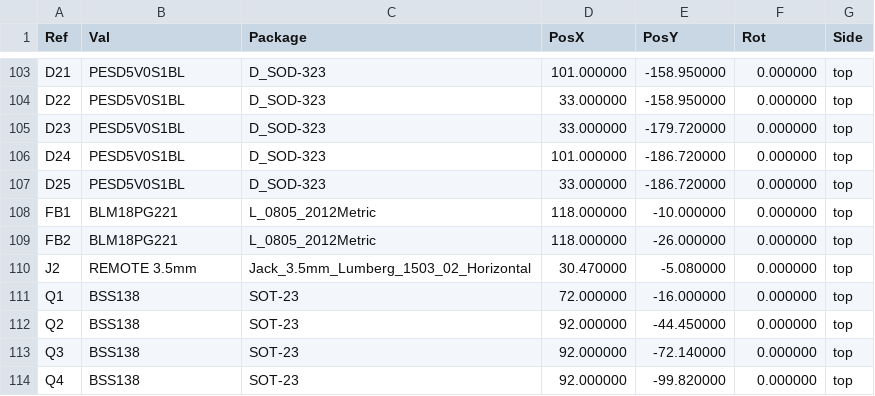
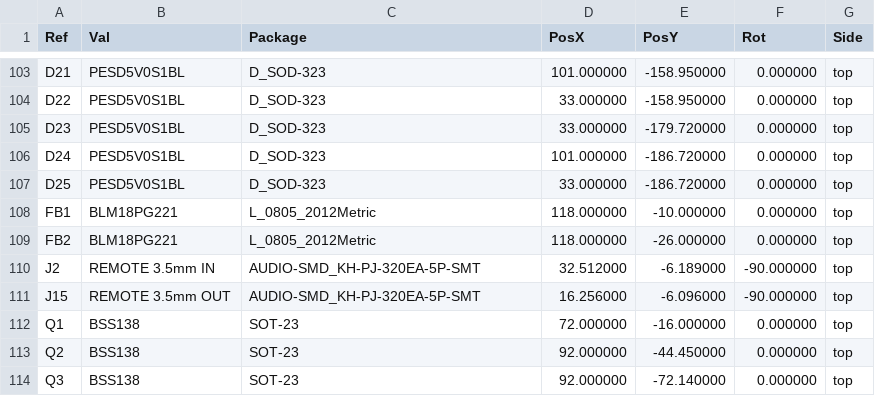
Before and after one commit to jpsamuelson/aurora-icepower-booster, a CSV file: production/assembly/aurora-dsp-icepower-booster-pos.csv, drawn as a sheet; only a part is shown, gaps mark what is left out; the shorter side is filled out with more unchanged rows.

```diff
--- a/production/assembly/aurora-dsp-icepower-booster-pos.csv
+++ b/production/assembly/aurora-dsp-icepower-booster-pos.csv
@@ -109,3 +109,4 @@ Ref,Val,Package,PosX,PosY,Rot,Side
 "FB2","BLM18PG221","L_0805_2012Metric",118.000000,-26.000000,0.000000,top
-"J2","REMOTE 3.5mm","Jack_3.5mm_Lumberg_1503_02_Horizontal",30.470000,-5.080000,0.000000,top
+"J2","REMOTE 3.5mm IN","AUDIO-SMD_KH-PJ-320EA-5P-SMT",32.512000,-6.189000,-90.000000,top
+"J15","REMOTE 3.5mm OUT","AUDIO-SMD_KH-PJ-320EA-5P-SMT",16.256000,-6.096000,-90.000000,top
 "Q1","BSS138","SOT-23",72.000000,-16.000000,0.000000,top
```
Also changed, not shown: production/assembly/aurora-dsp-icepower-booster-bom.csv, 14 other files.
